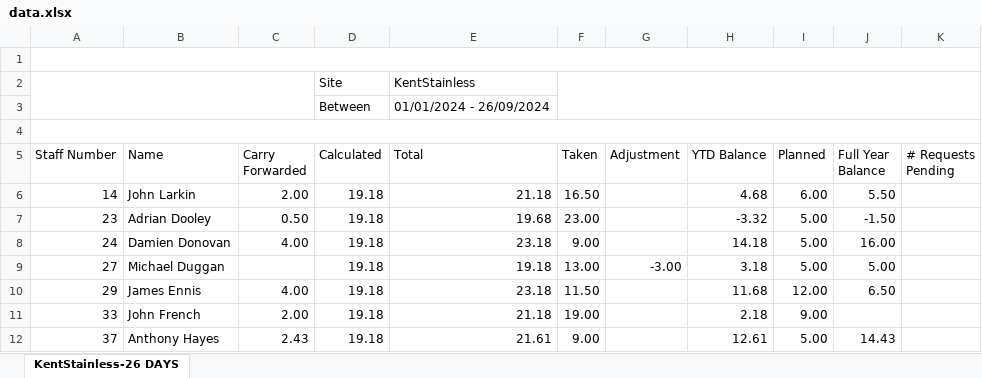
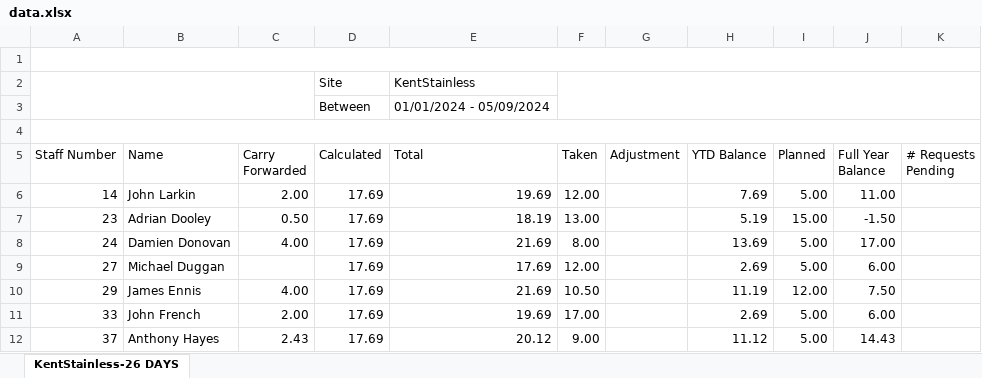
Before and after one commit to cuneguines/htdocs-1, an Excel workbook: VISUAL MANAGEMENT SYSTEM/LIVE/Livetracker_1_3_0/LIVETRACKER/HR/EMPLOYEE_HOLIDAY_BALANCE/CACHE/data.xlsx, sheet KentStainless-26 DAYS, drawn as a sheet; only a part is shown; values as stored, in another font and other column widths than the file's, no cell formats; the diff covers the shown part only; the diff names each change by its address in the sheet, - before the commit and + after, or states it on an @@ line.

```diff
--- a/VISUAL MANAGEMENT SYSTEM/LIVE/Livetracker_1_3_0/LIVETRACKER/HR/EMPLOYEE_HOLIDAY_BALANCE/CACHE/data.xlsx (sheet KentStainless-26 DAYS)
+++ b/VISUAL MANAGEMENT SYSTEM/LIVE/Livetracker_1_3_0/LIVETRACKER/HR/EMPLOYEE_HOLIDAY_BALANCE/CACHE/data.xlsx (sheet KentStainless-26 DAYS)
-E3 (Total): 01/01/2024 - 26/09/2024
+E3 (Total): 01/01/2024 - 05/09/2024
-D6:D12 (Calculated): 19.18
+D6:D12 (Calculated): 17.69
-E6 (Total): 21.18
+E6 (Total): 19.69
-F6 (Taken): 16.50
+F6 (Taken): 12.00
-H6 (YTD Balance): 4.68
+H6 (YTD Balance): 7.69
-I6 (Planned): 6.00
+I6 (Planned): 5.00
-J6 (Full Year Balance): 5.50
+J6 (Full Year Balance): 11.00
-E7 (Total): 19.68
+E7 (Total): 18.19
-F7 (Taken): 23.00
+F7 (Taken): 13.00
-H7 (YTD Balance): -3.32
+H7 (YTD Balance): 5.19
-I7 (Planned): 5.00
+I7 (Planned): 15.00
-E8 (Total): 23.18
+E8 (Total): 21.69
-F8 (Taken): 9.00
+F8 (Taken): 8.00
-H8 (YTD Balance): 14.18
+H8 (YTD Balance): 13.69
-J8 (Full Year Balance): 16.00
+J8 (Full Year Balance): 17.00
-E9 (Total): 19.18
+E9 (Total): 17.69
-F9 (Taken): 13.00
+F9 (Taken): 12.00
-G9 (Adjustment): -3.00
+G9 (Adjustment): (empty)
-H9 (YTD Balance): 3.18
+H9 (YTD Balance): 2.69
-J9 (Full Year Balance): 5.00
+J9 (Full Year Balance): 6.00
-E10 (Total): 23.18
+E10 (Total): 21.69
-F10 (Taken): 11.50
+F10 (Taken): 10.50
-H10 (YTD Balance): 11.68
+H10 (YTD Balance): 11.19
-J10 (Full Year Balance): 6.50
+J10 (Full Year Balance): 7.50
-E11 (Total): 21.18
+E11 (Total): 19.69
-F11 (Taken): 19.00
+F11 (Taken): 17.00
-H11 (YTD Balance): 2.18
+H11 (YTD Balance): 2.69
-I11 (Planned): 9.00
+I11 (Planned): 5.00
-J11 (Full Year Balance): (empty)
+J11 (Full Year Balance): 6.00
-E12 (Total): 21.61
+E12 (Total): 20.12
-H12 (YTD Balance): 12.61
+H12 (YTD Balance): 11.12
```
Also changed, not shown: 2 added rows, 4 removed rows and 889 edited cells elsewhere in this sheet, cell formats, 36 other files.
